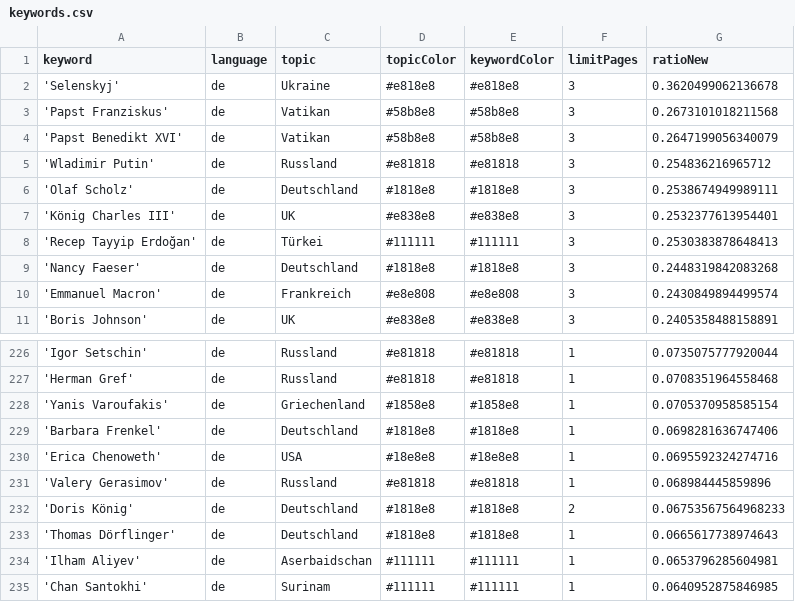
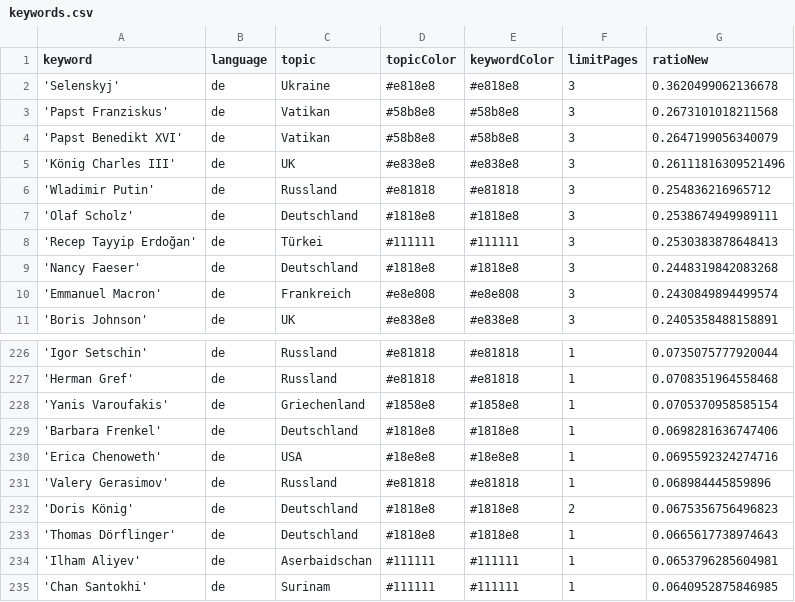
Before and after one commit to pg-ufr-news/winterIsComing, a CSV file: keywords.csv, drawn as a sheet; only a part is shown, gaps mark what is left out.

```diff
--- a/keywords.csv
+++ b/keywords.csv
@@ -4,5 +4,5 @@ keyword,language,topic,topicColor,keywordColor,limitPages,ratioNew
 'Papst Benedikt XVI',de,Vatikan,#58b8e8,#58b8e8,3,0.2647199056340079
+'König Charles III',de,UK,#e838e8,#e838e8,3,0.26111816309521496
 'Wladimir Putin',de,Russland,#e81818,#e81818,3,0.254836216965712
 'Olaf Scholz',de,Deutschland,#1818e8,#1818e8,3,0.2538674949989111
-'König Charles III',de,UK,#e838e8,#e838e8,3,0.2532377613954401
 'Recep Tayyip Erdoğan',de,Türkei,#111111,#111111,3,0.2530383878648413
@@ -231,3 +231,3 @@ keyword,language,topic,topicColor,keywordColor,limitPages,ratioNew
 'Valery Gerasimov',de,Russland,#e81818,#e81818,1,0.068984445859896
-'Doris König',de,Deutschland,#1818e8,#1818e8,2,0.06753567564968233
+'Doris König',de,Deutschland,#1818e8,#1818e8,2,0.0675356756496823
 'Thomas Dörflinger',de,Deutschland,#1818e8,#1818e8,1,0.0665617738974643
```
Also changed, not shown: 2 other files.
